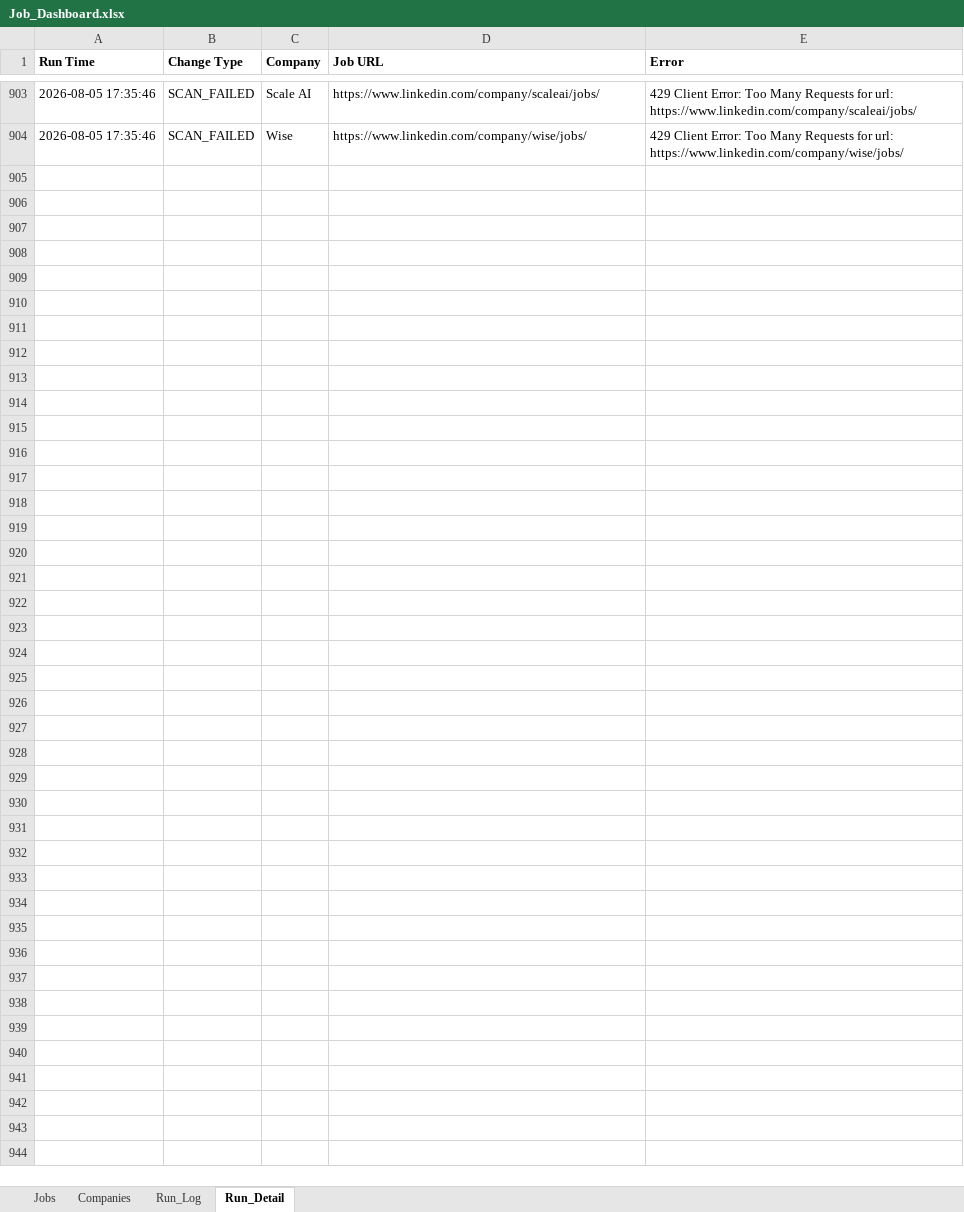
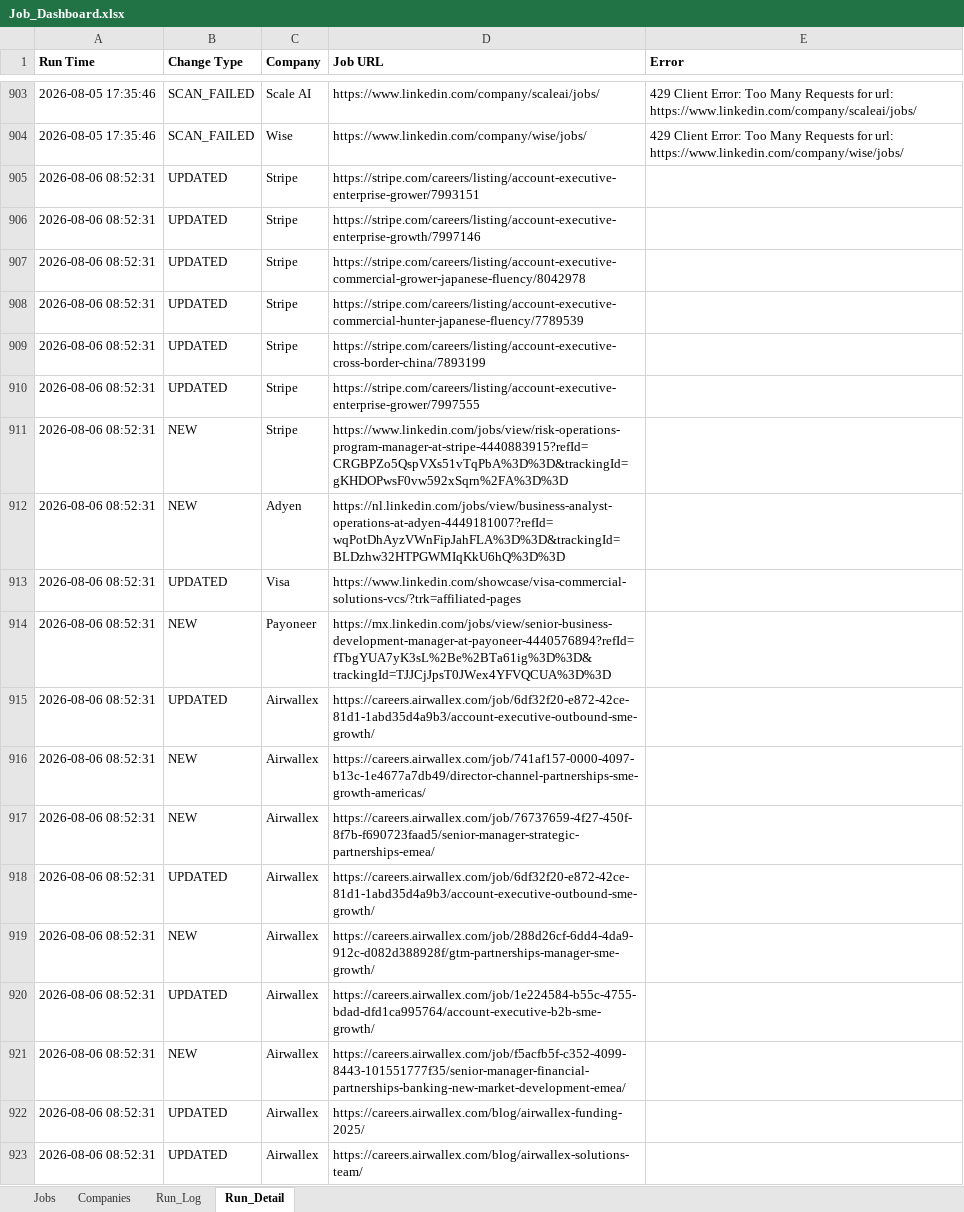
Before and after one commit to sabrinahan93-byte/PCIP, an Excel workbook: output/Job_Dashboard.xlsx, sheet Run_Detail, drawn as a sheet; only a part is shown, gaps mark what is left out; values as stored, in another font and other column widths than the file's, no borders; the diff covers the shown part only; the diff names each change by its address in the sheet, - before the commit and + after, or states it on an @@ line.

```diff
--- a/output/Job_Dashboard.xlsx (sheet Run_Detail)
+++ b/output/Job_Dashboard.xlsx (sheet Run_Detail)
+row 905: 2026-08-06 08:52:31 | UPDATED | Stripe | https://stripe.com/careers/listing/account-executive-enterprise-grower/7993151
+row 906: 2026-08-06 08:52:31 | UPDATED | Stripe | https://stripe.com/careers/listing/account-executive-enterprise-growth/7997146
+row 907: 2026-08-06 08:52:31 | UPDATED | Stripe | https://stripe.com/careers/listing/account-executive-commercial-grower-japanese-fluency/8042978
+row 908: 2026-08-06 08:52:31 | UPDATED | Stripe | https://stripe.com/careers/listing/account-executive-commercial-hunter-japanese-fluency/7789539
+row 909: 2026-08-06 08:52:31 | UPDATED | Stripe | https://stripe.com/careers/listing/account-executive-cross-border-china/7893199
+row 910: 2026-08-06 08:52:31 | UPDATED | Stripe | https://stripe.com/careers/listing/account-executive-enterprise-grower/7997555
+row 911: 2026-08-06 08:52:31 | NEW | Stripe | https://www.linkedin.com/jobs/view/risk-operations-program-manager-at-stripe-4440883915?refId=CRGBPZo5QspVXs51vTqPbA%3D%3D&trackingId=gKHDOPwsF0vw592xSqrn%2FA%3D%3D
+row 912: 2026-08-06 08:52:31 | NEW | Adyen | https://nl.linkedin.com/jobs/view/business-analyst-operations-at-adyen-4449181007?refId=wqPotDhAyzVWnFipJahFLA%3D%3D&trackingId=BLDzhw32HTPGWMIqKkU6hQ%3D%3D
+row 913: 2026-08-06 08:52:31 | UPDATED | Visa | https://www.linkedin.com/showcase/visa-commercial-solutions-vcs/?trk=affiliated-pages
+row 914: 2026-08-06 08:52:31 | NEW | Payoneer | https://mx.linkedin.com/jobs/view/senior-business-development-manager-at-payoneer-4440576894?refId=fTbgYUA7yK3sL%2Be%2BTa61ig%3D%3D&trackingId=TJJCjJpsT0JWex4YFVQCUA%3D%3D
+row 915: 2026-08-06 08:52:31 | UPDATED | Airwallex | https://careers.airwallex.com/job/6df32f20-e872-42ce-81d1-1abd35d4a9b3/account-executive-outbound-sme-growth/
+row 916: 2026-08-06 08:52:31 | NEW | Airwallex | https://careers.airwallex.com/job/741af157-0000-4097-b13c-1e4677a7db49/director-channel-partnerships-sme-growth-americas/
+row 917: 2026-08-06 08:52:31 | NEW | Airwallex | https://careers.airwallex.com/job/76737659-4f27-450f-8f7b-f690723faad5/senior-manager-strategic-partnerships-emea/
+row 918: 2026-08-06 08:52:31 | UPDATED | Airwallex | https://careers.airwallex.com/job/6df32f20-e872-42ce-81d1-1abd35d4a9b3/account-executive-outbound-sme-growth/
+row 919: 2026-08-06 08:52:31 | NEW | Airwallex | https://careers.airwallex.com/job/288d26cf-6dd4-4da9-912c-d082d388928f/gtm-partnerships-manager-sme-growth/
+row 920: 2026-08-06 08:52:31 | UPDATED | Airwallex | https://careers.airwallex.com/job/1e224584-b55c-4755-bdad-dfd1ca995764/account-executive-b2b-sme-growth/
+row 921: 2026-08-06 08:52:31 | NEW | Airwallex | https://careers.airwallex.com/job/f5acfb5f-c352-4099-8443-101551777f35/senior-manager-financial-partnerships-banking-new-market-development-emea/
+row 922: 2026-08-06 08:52:31 | UPDATED | Airwallex | https://careers.airwallex.com/blog/airwallex-funding-2025/
+row 923: 2026-08-06 08:52:31 | UPDATED | Airwallex | https://careers.airwallex.com/blog/airwallex-solutions-team/
```
Also changed, not shown: 103 added rows elsewhere in this sheet, sheet Jobs, sheet Run_Log, 1 other file.
